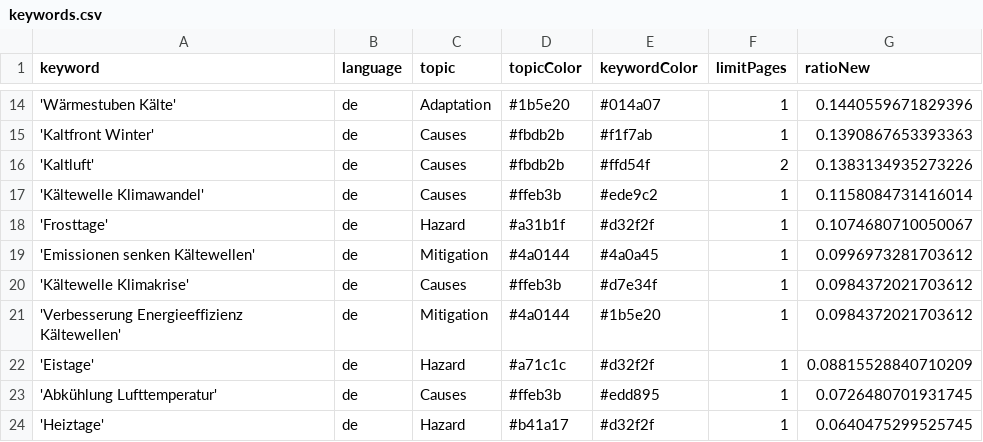
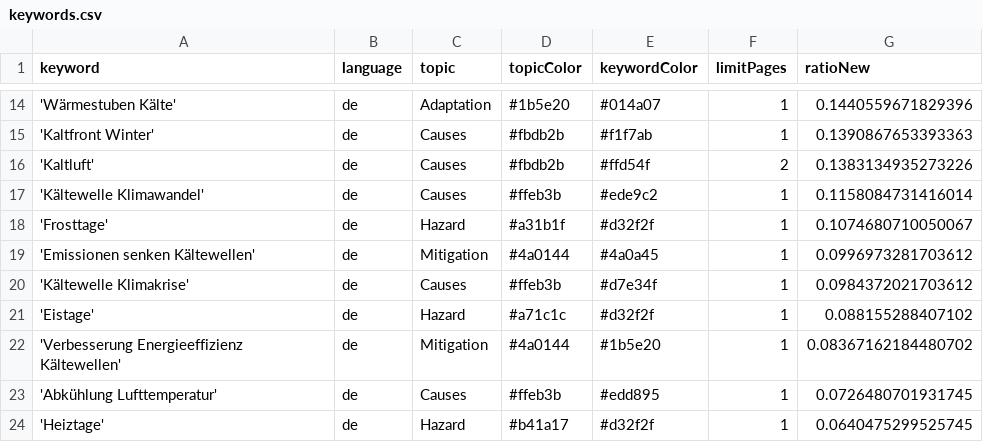
Before and after one commit to annajungfleischnews/coldIsComing, a CSV file: keywords.csv, drawn as a sheet; only a part is shown, gaps mark what is left out.

Commit message:
Commit from GitHub Actions (harvest:0.0)

```diff
--- a/keywords.csv
+++ b/keywords.csv
@@ -20,4 +20,4 @@ keyword,language,topic,topicColor,keywordColor,limitPages,ratioNew
 'Kältewelle Klimakrise',de,Causes,#ffeb3b,#d7e34f,1,0.0984372021703612
-'Verbesserung Energieeffizienz Kältewellen',de,Mitigation,#4a0144,#1b5e20,1,0.0984372021703612
-'Eistage',de,Hazard,#a71c1c,#d32f2f,1,0.08815528840710209
+'Eistage',de,Hazard,#a71c1c,#d32f2f,1,0.088155288407102
+'Verbesserung Energieeffizienz Kältewellen',de,Mitigation,#4a0144,#1b5e20,1,0.08367162184480702
 'Abkühlung Lufttemperatur',de,Causes,#ffeb3b,#edd895,1,0.0726480701931745
```
